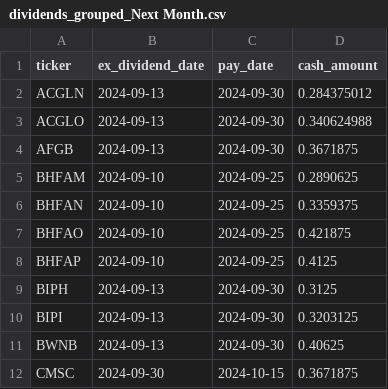
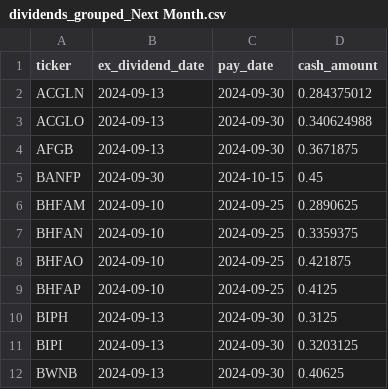
Before and after one commit to arraykov/Dashboard, a CSV file: src/files/dividends_grouped_Next Month.csv, drawn as a sheet; only a part is shown; the shorter side is filled out with more unchanged rows.

```diff
--- a/src/files/dividends_grouped_Next Month.csv
+++ b/src/files/dividends_grouped_Next Month.csv
@@ -4,2 +4,3 @@ ACGLO,2024-09-13,2024-09-30,0.340624988
 AFGB,2024-09-13,2024-09-30,0.3671875
+BANFP,2024-09-30,2024-10-15,0.45
 BHFAM,2024-09-10,2024-09-25,0.2890625
```
Also changed, not shown: src/files/dividends_grouped_This Week.csv, src/files/earnings.csv, 1 other file.
